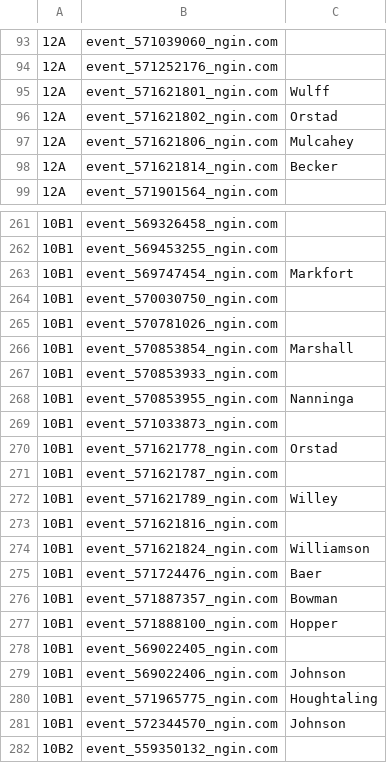
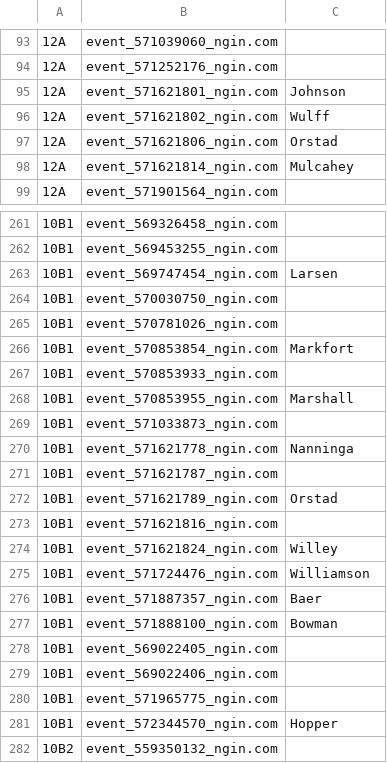
Before and after one commit to norm0/lockerroom, a CSV file: assigned_events.csv, drawn as a sheet; only a part is shown, gaps mark what is left out; the diff covers the shown part only; the diff names each change by its address in the sheet, - before the commit and + after, or states it on an @@ line.

```diff
--- a/assigned_events.csv
+++ b/assigned_events.csv
-C95: Wulff
+C95: Johnson
-C96: Orstad
+C96: Wulff
-C97: Mulcahey
+C97: Orstad
-C98: Becker
+C98: Mulcahey
-C263: Markfort
+C263: Larsen
-C266: Marshall
+C266: Markfort
-C268: Nanninga
+C268: Marshall
-C270: Orstad
+C270: Nanninga
-C272: Willey
+C272: Orstad
-C274: Williamson
+C274: Willey
-C275: Baer
+C275: Williamson
-C276: Bowman
+C276: Baer
-C277: Hopper
+C277: Bowman
-C279: Johnson
+C279: (empty)
-C280: Houghtaling
+C280: (empty)
-C281: Johnson
+C281: Hopper
```
Also changed, not shown: 12 edited cells elsewhere in this file, 4 other files.
